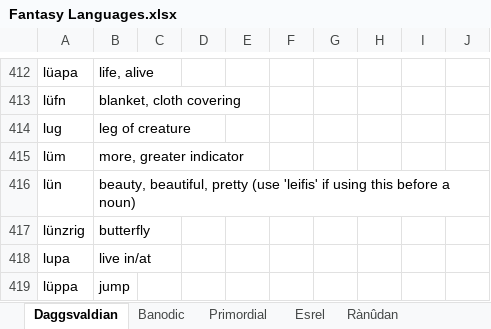
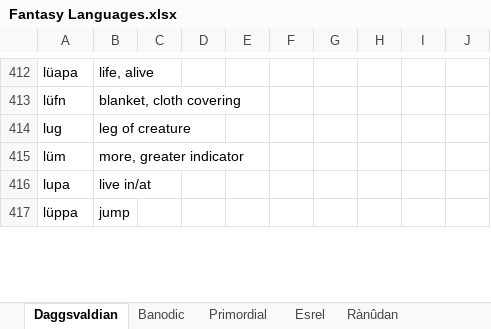
Before and after one commit to Oneo64/Aldpor, an Excel workbook: Conlangs/Fantasy Languages.xlsx, sheet Daggsvaldian, drawn as a sheet; only a part is shown, gaps mark what is left out; values as stored, in another font and other column widths than the file's, no borders; charts and pictures not drawn; removed rows and columns are numbered as before the commit, all else as after; the diff covers the shown part only; the diff names each change by its address in the sheet, - before the commit and + after, or states it on an @@ line.

Commit message:
Update Fantasy Languages.xlsx

```diff
--- a/Conlangs/Fantasy Languages.xlsx (sheet Daggsvaldian)
+++ b/Conlangs/Fantasy Languages.xlsx (sheet Daggsvaldian)
-row 416: lün | beauty, beautiful, pretty (use 'leifis' if using this before a noun)
-row 417: lünzrig | butterfly
```
Also changed, not shown: 2 added rows and 12 edited cells elsewhere in this sheet, sheet Rànûdan.
